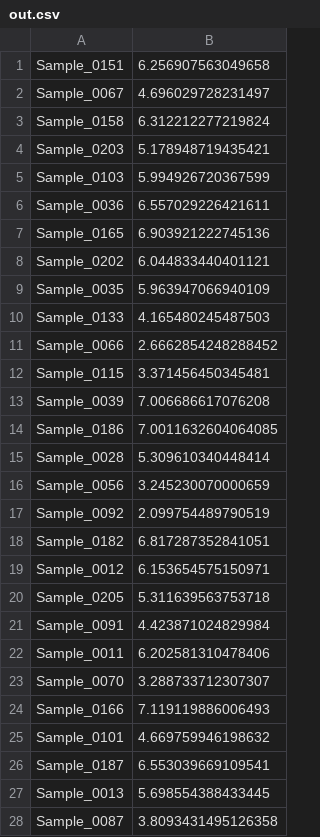
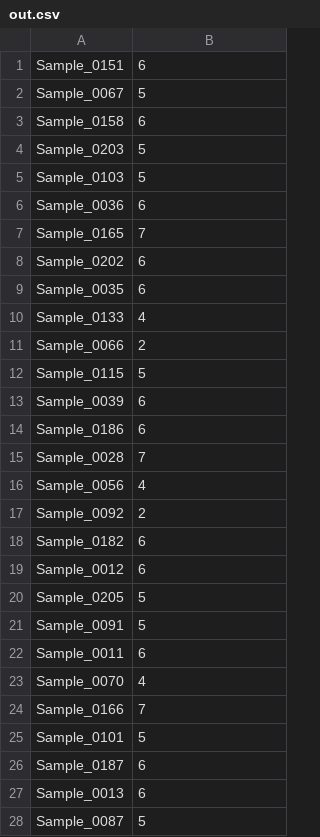
Before and after one commit to ChinmayMittal/COL341, a CSV file: A1/output/out.csv, drawn as a sheet; only a part is shown; the diff covers the shown part only.

```diff
--- a/A1/output/out.csv
+++ b/A1/output/out.csv
@@ -1,28 +1,28 @@
-Sample_0151, 6.256907563049658
-Sample_0067, 4.696029728231497
-Sample_0158, 6.312212277219824
-Sample_0203, 5.178948719435421
-Sample_0103, 5.994926720367599
-Sample_0036, 6.557029226421611
-Sample_0165, 6.903921222745136
-Sample_0202, 6.044833440401121
-Sample_0035, 5.963947066940109
-Sample_0133, 4.165480245487503
-Sample_0066, 2.6662854248288452
-Sample_0115, 3.371456450345481
-Sample_0039, 7.006686617076208
-Sample_0186, 7.0011632604064085
-Sample_0028, 5.309610340448414
-Sample_0056, 3.245230070000659
-Sample_0092, 2.099754489790519
-Sample_0182, 6.817287352841051
-Sample_0012, 6.153654575150971
-Sample_0205, 5.311639563753718
-Sample_0091, 4.423871024829984
-Sample_0011, 6.202581310478406
-Sample_0070, 3.288733712307307
-Sample_0166, 7.119119886006493
-Sample_0101, 4.669759946198632
-Sample_0187, 6.553039669109541
-Sample_0013, 5.698554388433445
-Sample_0087, 3.8093431495126358
+Sample_0151, 6
+Sample_0067, 5
+Sample_0158, 6
+Sample_0203, 5
+Sample_0103, 5
+Sample_0036, 6
+Sample_0165, 7
+Sample_0202, 6
+Sample_0035, 6
+Sample_0133, 4
+Sample_0066, 2
+Sample_0115, 5
+Sample_0039, 6
+Sample_0186, 6
+Sample_0028, 7
+Sample_0056, 4
+Sample_0092, 2
+Sample_0182, 6
+Sample_0012, 6
+Sample_0205, 5
+Sample_0091, 5
+Sample_0011, 6
+Sample_0070, 4
+Sample_0166, 7
+Sample_0101, 5
+Sample_0187, 6
+Sample_0013, 6
+Sample_0087, 5
```
Also changed, not shown: 13 edited cells elsewhere in this file, 12 other files.
